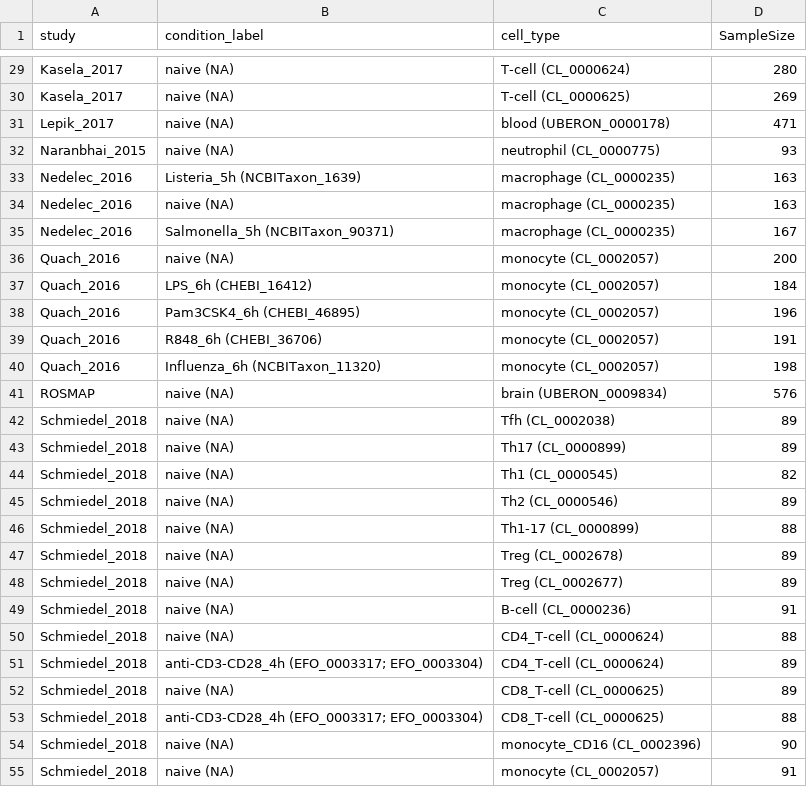
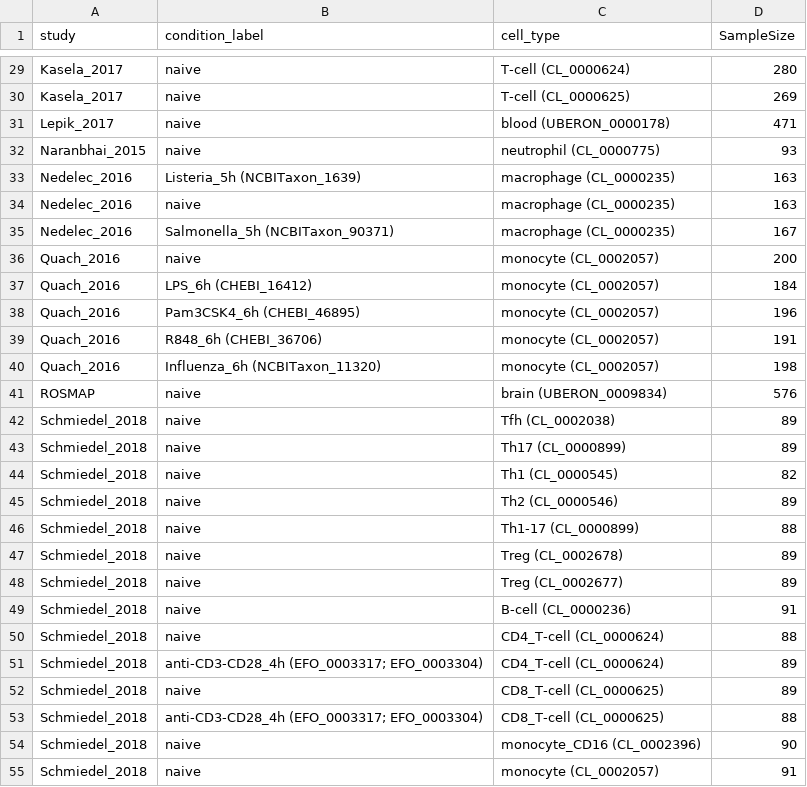
Before and after one commit to eQTL-Catalogue/eQTL-Catalogue-resources, a TSV file: data_tables/cell_type_condition_sample_sizes_grouped.tsv, drawn as a sheet; only a part is shown, gaps mark what is left out; the diff covers the shown part only; the diff names each change by its address in the sheet, - before the commit and + after, or states it on an @@ line.

```diff
--- a/data_tables/cell_type_condition_sample_sizes_grouped.tsv
+++ b/data_tables/cell_type_condition_sample_sizes_grouped.tsv
-B29:B32 (condition_label): naive (NA)
+B29:B32 (condition_label): naive
-B34 (condition_label): naive (NA)
+B34 (condition_label): naive
-B36 (condition_label): naive (NA)
+B36 (condition_label): naive
-B41:B50 (condition_label): naive (NA)
+B41:B50 (condition_label): naive
-B52 (condition_label): naive (NA)
+B52 (condition_label): naive
-B54:B55 (condition_label): naive (NA)
+B54:B55 (condition_label): naive
```
Also changed, not shown: 28 edited cells elsewhere in this file, data_tables/cell_type_condition_sample_sizes.tsv.
